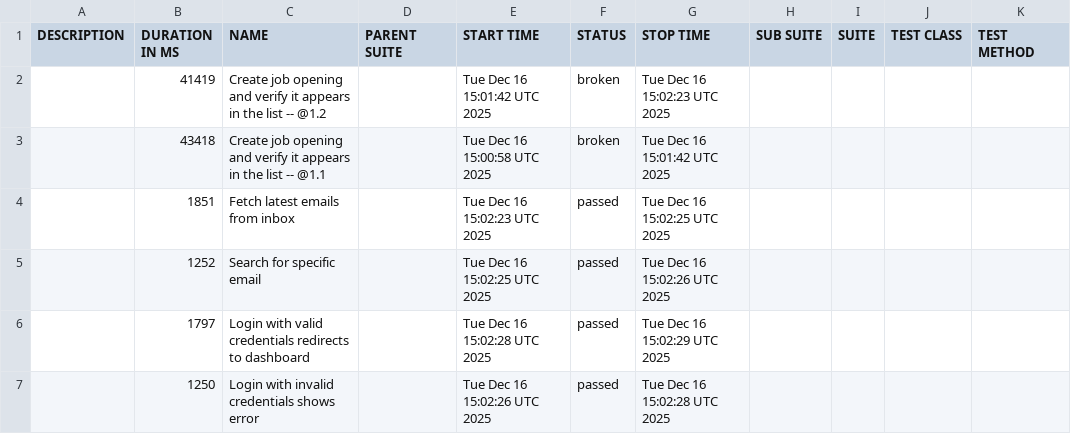
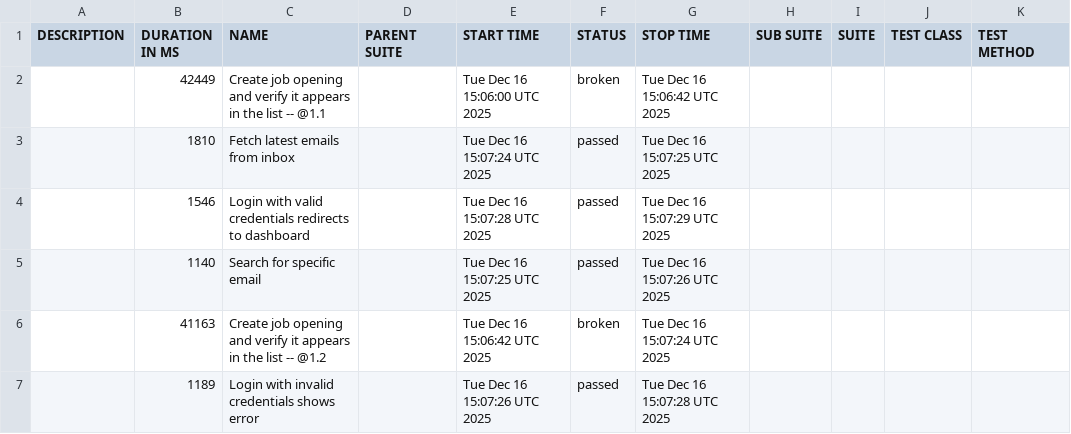
Before and after one commit to vibhorgoyal18/talent-talks-automation, a CSV file: data/suites.csv, drawn as a sheet.

```diff
--- a/data/suites.csv
+++ b/data/suites.csv
@@ -1,7 +1,7 @@
 "DESCRIPTION","DURATION IN MS","NAME","PARENT SUITE","START TIME","STATUS","STOP TIME","SUB SUITE","SUITE","TEST CLASS","TEST METHOD"
-"","41419","Create job opening and verify it appears in the list -- @1.2 ","","Tue Dec 16 15:01:42 UTC 2025","broken","Tue Dec 16 15:02:23 UTC 2025","","","",""
-"","43418","Create job opening and verify it appears in the list -- @1.1 ","","Tue Dec 16 15:00:58 UTC 2025","broken","Tue Dec 16 15:01:42 UTC 2025","","","",""
-"","1851","Fetch latest emails from inbox","","Tue Dec 16 15:02:23 UTC 2025","passed","Tue Dec 16 15:02:25 UTC 2025","","","",""
-"","1252","Search for specific email","","Tue Dec 16 15:02:25 UTC 2025","passed","Tue Dec 16 15:02:26 UTC 2025","","","",""
-"","1797","Login with valid credentials redirects to dashboard","","Tue Dec 16 15:02:28 UTC 2025","passed","Tue Dec 16 15:02:29 UTC 2025","","","",""
-"","1250","Login with invalid credentials shows error","","Tue Dec 16 15:02:26 UTC 2025","passed","Tue Dec 16 15:02:28 UTC 2025","","","",""
+"","42449","Create job opening and verify it appears in the list -- @1.1 ","","Tue Dec 16 15:06:00 UTC 2025","broken","Tue Dec 16 15:06:42 UTC 2025","","","",""
+"","1810","Fetch latest emails from inbox","","Tue Dec 16 15:07:24 UTC 2025","passed","Tue Dec 16 15:07:25 UTC 2025","","","",""
+"","1546","Login with valid credentials redirects to dashboard","","Tue Dec 16 15:07:28 UTC 2025","passed","Tue Dec 16 15:07:29 UTC 2025","","","",""
+"","1140","Search for specific email","","Tue Dec 16 15:07:25 UTC 2025","passed","Tue Dec 16 15:07:26 UTC 2025","","","",""
+"","41163","Create job opening and verify it appears in the list -- @1.2 ","","Tue Dec 16 15:06:42 UTC 2025","broken","Tue Dec 16 15:07:24 UTC 2025","","","",""
+"","1189","Login with invalid credentials shows error","","Tue Dec 16 15:07:26 UTC 2025","passed","Tue Dec 16 15:07:28 UTC 2025","","","",""
```
Also changed, not shown: 42 other files.
